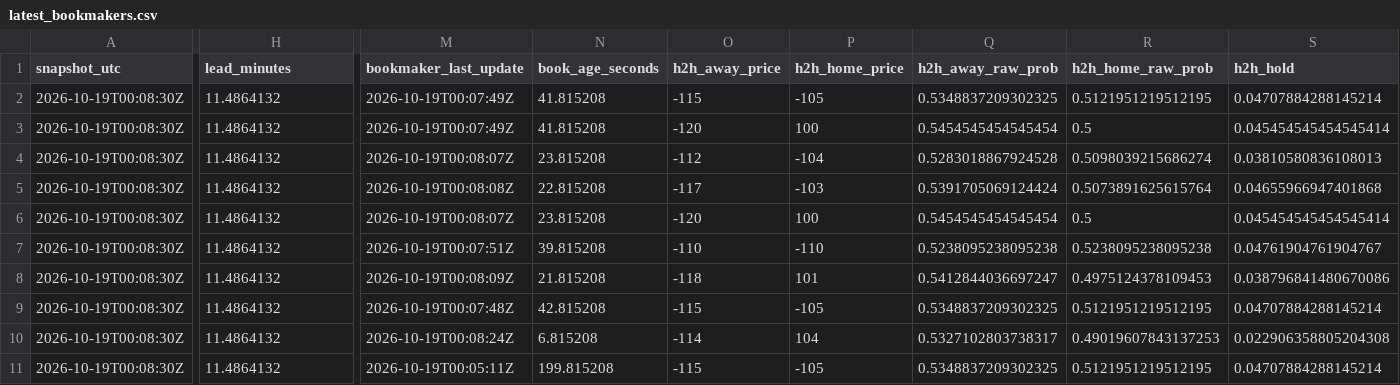
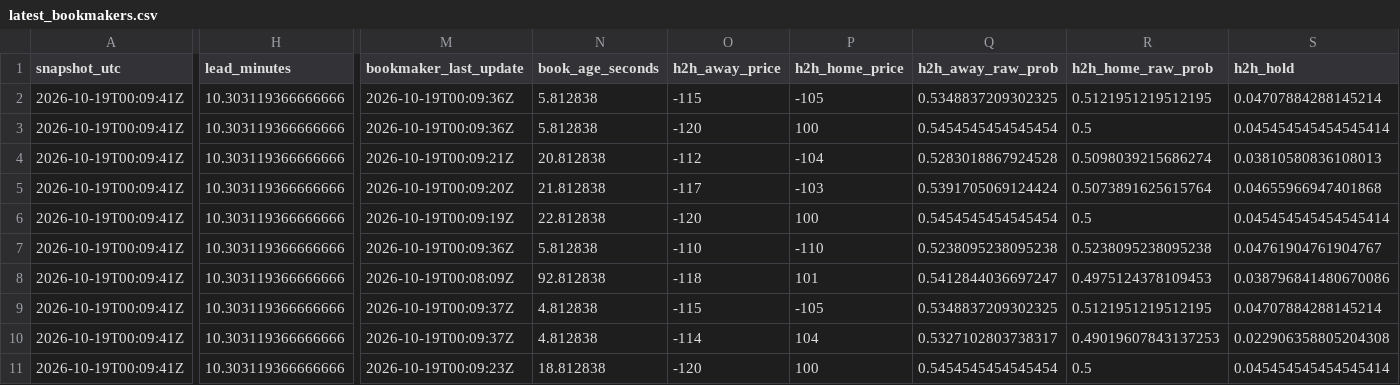
Before and after one commit to JacZerin24/nfl-pick-em, a CSV file: market_archive/2026/latest_bookmakers.csv, drawn as a sheet; only a part is shown, gaps mark what is left out; the diff covers the shown part only; the diff names each change by its address in the sheet, - before the commit and + after, or states it on an @@ line.

```diff
--- a/market_archive/2026/latest_bookmakers.csv
+++ b/market_archive/2026/latest_bookmakers.csv
-A2:A11 (snapshot_utc): 2026-10-19T00:08:30Z
+A2:A11 (snapshot_utc): 2026-10-19T00:09:41Z
-H2:H11 (lead_minutes): 11.4864132
+H2:H11 (lead_minutes): 10.303119366666666
-M2:M3 (bookmaker_last_update): 2026-10-19T00:07:49Z
+M2:M3 (bookmaker_last_update): 2026-10-19T00:09:36Z
-N2:N3 (book_age_seconds): 41.815208
+N2:N3 (book_age_seconds): 5.812838
-M4 (bookmaker_last_update): 2026-10-19T00:08:07Z
+M4 (bookmaker_last_update): 2026-10-19T00:09:21Z
-N4 (book_age_seconds): 23.815208
+N4 (book_age_seconds): 20.812838
-M5 (bookmaker_last_update): 2026-10-19T00:08:08Z
+M5 (bookmaker_last_update): 2026-10-19T00:09:20Z
-N5 (book_age_seconds): 22.815208
+N5 (book_age_seconds): 21.812838
-M6 (bookmaker_last_update): 2026-10-19T00:08:07Z
+M6 (bookmaker_last_update): 2026-10-19T00:09:19Z
-N6 (book_age_seconds): 23.815208
+N6 (book_age_seconds): 22.812838
-M7 (bookmaker_last_update): 2026-10-19T00:07:51Z
+M7 (bookmaker_last_update): 2026-10-19T00:09:36Z
-N7 (book_age_seconds): 39.815208
+N7 (book_age_seconds): 5.812838
-N8 (book_age_seconds): 21.815208
+N8 (book_age_seconds): 92.812838
-M9 (bookmaker_last_update): 2026-10-19T00:07:48Z
+M9 (bookmaker_last_update): 2026-10-19T00:09:37Z
-N9 (book_age_seconds): 42.815208
+N9 (book_age_seconds): 4.812838
-M10 (bookmaker_last_update): 2026-10-19T00:08:24Z
+M10 (bookmaker_last_update): 2026-10-19T00:09:37Z
-N10 (book_age_seconds): 6.815208
+N10 (book_age_seconds): 4.812838
-M11 (bookmaker_last_update): 2026-10-19T00:05:11Z
+M11 (bookmaker_last_update): 2026-10-19T00:09:23Z
-N11 (book_age_seconds): 199.815208
+N11 (book_age_seconds): 18.812838
-O11 (h2h_away_price): -115
+O11 (h2h_away_price): -120
-P11 (h2h_home_price): -105
+P11 (h2h_home_price): 100
-Q11 (h2h_away_raw_prob): 0.5348837209302325
+Q11 (h2h_away_raw_prob): 0.5454545454545454
-R11 (h2h_home_raw_prob): 0.5121951219512195
+R11 (h2h_home_raw_prob): 0.5
-S11 (h2h_hold): 0.04707884288145214
+S11 (h2h_hold): 0.045454545454545414
```
Also changed, not shown: 1 edited cell elsewhere in this file, market_archive/2026/latest_consensus.csv, 5 other files.
